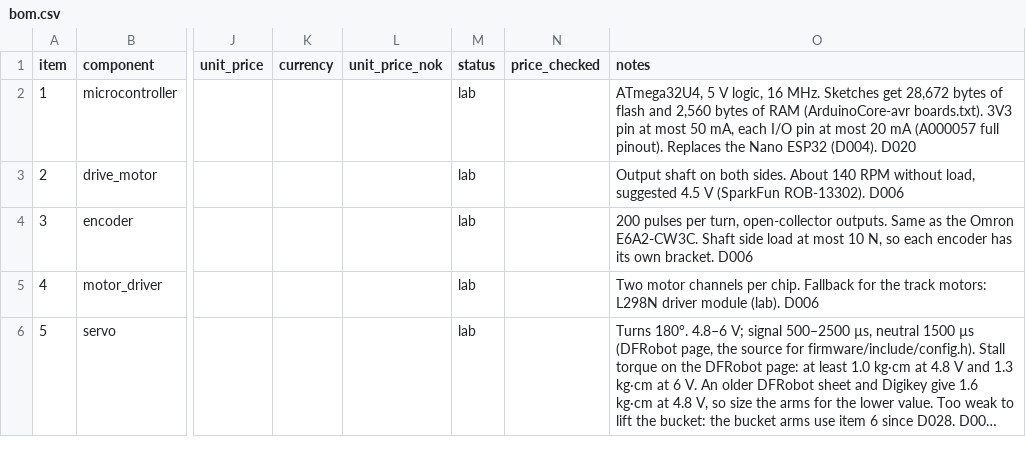
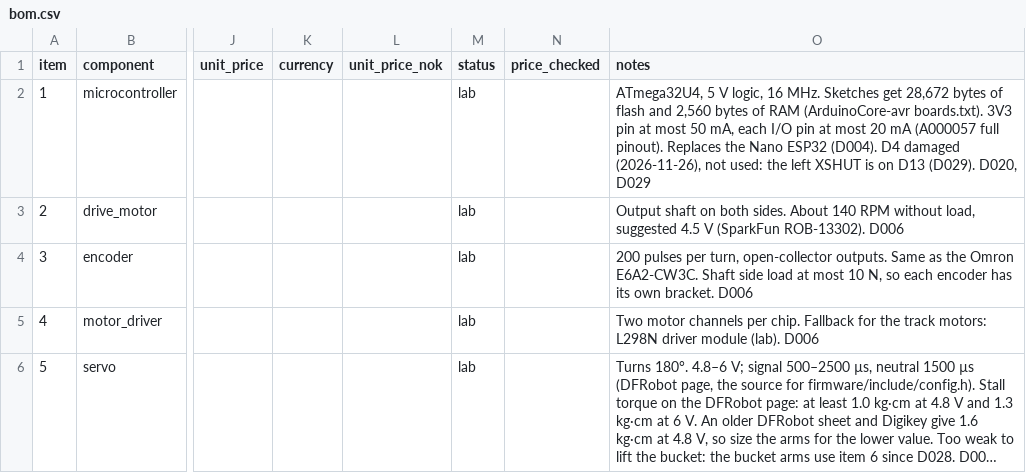
Before and after one commit to martinhaugen99/project_in5590, a CSV file: bom.csv, drawn as a sheet; only a part is shown, gaps mark what is left out; long unchanged cells end in …; the diff covers the shown part only; the diff names each change by its address in the sheet, - before the commit and + after, or states it on an @@ line.

Commit message:
Record decisions D029 to D033
- D029: XSHUT pins after the damaged D4, bootloader risk on D13.
- D030: bucket removed, arms for the animations.
- D031: no buttons,  on the console, bench build removed,
  display rotated.
- D032: arms removed for the demo, arm servo buzzes at every pulse.
- D033: brush target 16-18 mm before the edge, speed cap 100 %.
- Update CLAUDE.md, README.md, bom.csv (push buttons removed),
  cad/README.md and print/print_params.md to match.

```diff
--- a/bom.csv
+++ b/bom.csv
-O2 (notes): …ESP32 (D004). D020
+O2 (notes): …ESP32 (D004). D4 damaged (2026-11-26), not used: the left XSHUT is on D13 (D029). D020, D029
```
Also changed, not shown: 1 removed row and 5 edited cells elsewhere in this file, 5 other files.
